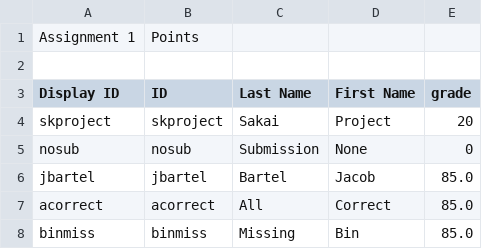
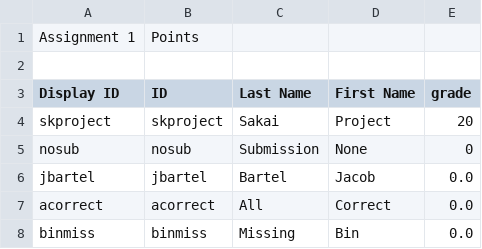
Before and after one commit to jarvisxiong/Grader, a CSV file: Test Data/Test C/Assignment1/grades.csv, drawn as a sheet.

```diff
--- a/Test Data/Test C/Assignment1/grades.csv
+++ b/Test Data/Test C/Assignment1/grades.csv
@@ -5,4 +5,4 @@ skproject,skproject,Sakai,Project,20
 nosub,nosub,Submission,None,0
-jbartel,jbartel,Bartel,Jacob,85.0
-acorrect,acorrect,All,Correct,85.0
-binmiss,binmiss,Missing,Bin,85.0
+jbartel,jbartel,Bartel,Jacob,0.0
+acorrect,acorrect,All,Correct,0.0
+binmiss,binmiss,Missing,Bin,0.0
```
Also changed, not shown: 23 other files.
